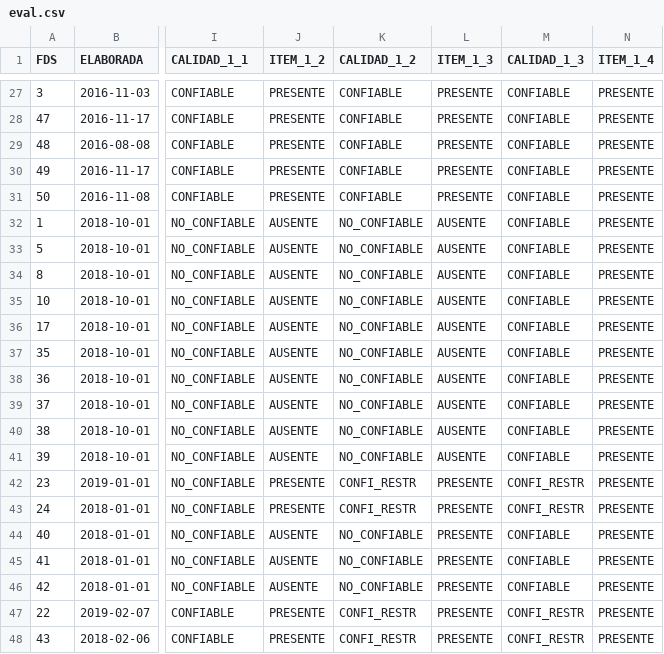
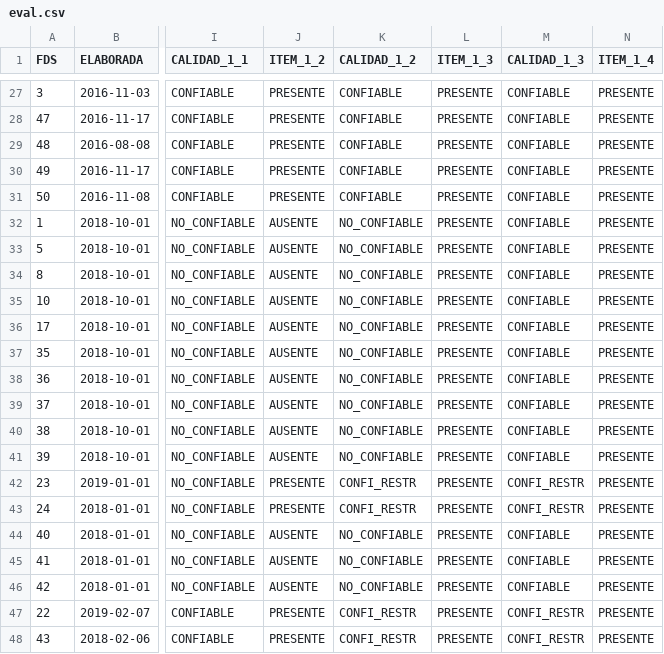
Before and after one commit to jpospinalo/SDS, a CSV file: data/processed/eval.csv, drawn as a sheet; only a part is shown, gaps mark what is left out; the diff covers the shown part only; the diff names each change by its address in the sheet, - before the commit and + after, or states it on an @@ line.

```diff
--- a/data/processed/eval.csv
+++ b/data/processed/eval.csv
-L32:L41 (ITEM_1_3): AUSENTE
+L32:L41 (ITEM_1_3): PRESENTE
```
Also changed, not shown: 17 edited cells elsewhere in this file.
